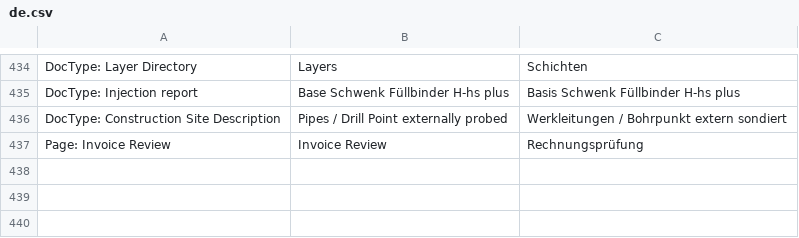
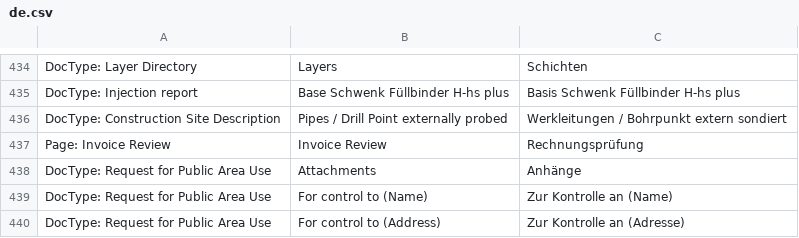
Before and after one commit to libracore/hb, a CSV file: heimbohrtechnik/translations/de.csv, drawn as a sheet; only a part is shown, gaps mark what is left out.

```diff
--- a/heimbohrtechnik/translations/de.csv
+++ b/heimbohrtechnik/translations/de.csv
@@ -437 +437,4 @@ DocType: Construction Site Description,Pipes / Drill Point externally probed,Wer
 Page: Invoice Review,Invoice Review,Rechnungsprüfung
+DocType: Request for Public Area Use,Attachments,Anhänge
+DocType: Request for Public Area Use,For control to (Name),Zur Kontrolle an (Name)
+DocType: Request for Public Area Use,For control to (Address),Zur Kontrolle an (Adresse)
```
Also changed, not shown: 1 other file.
